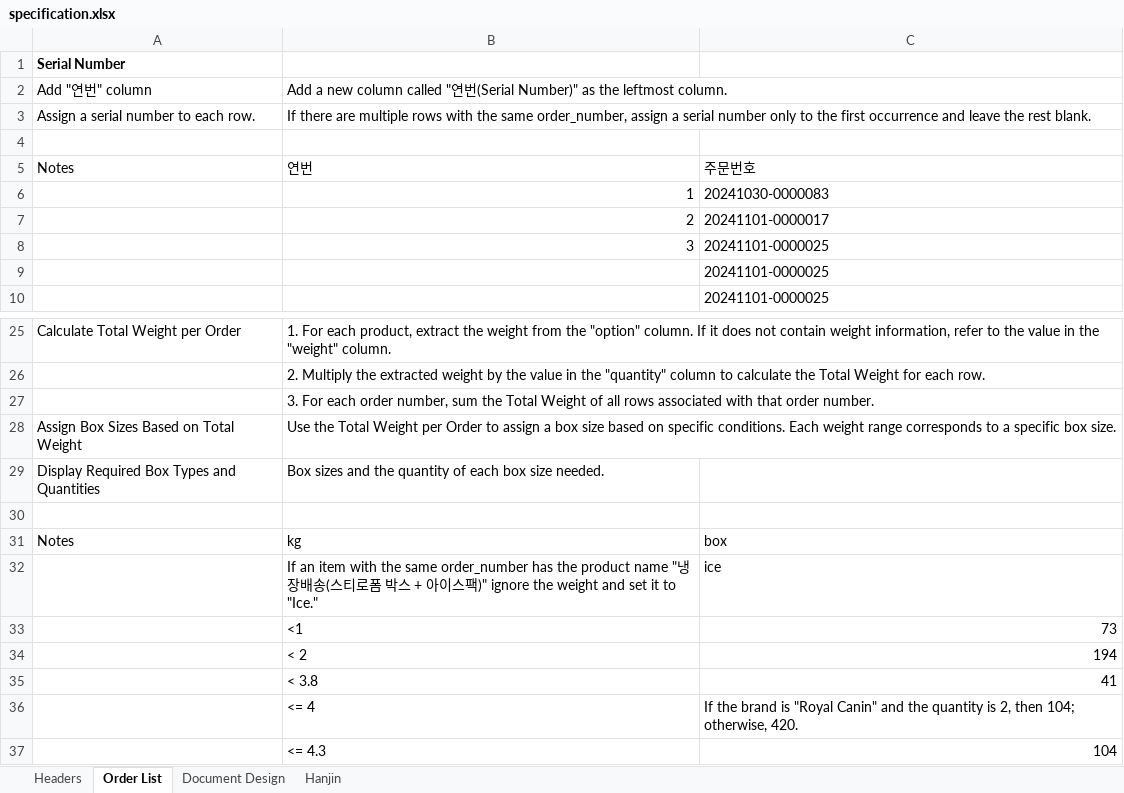
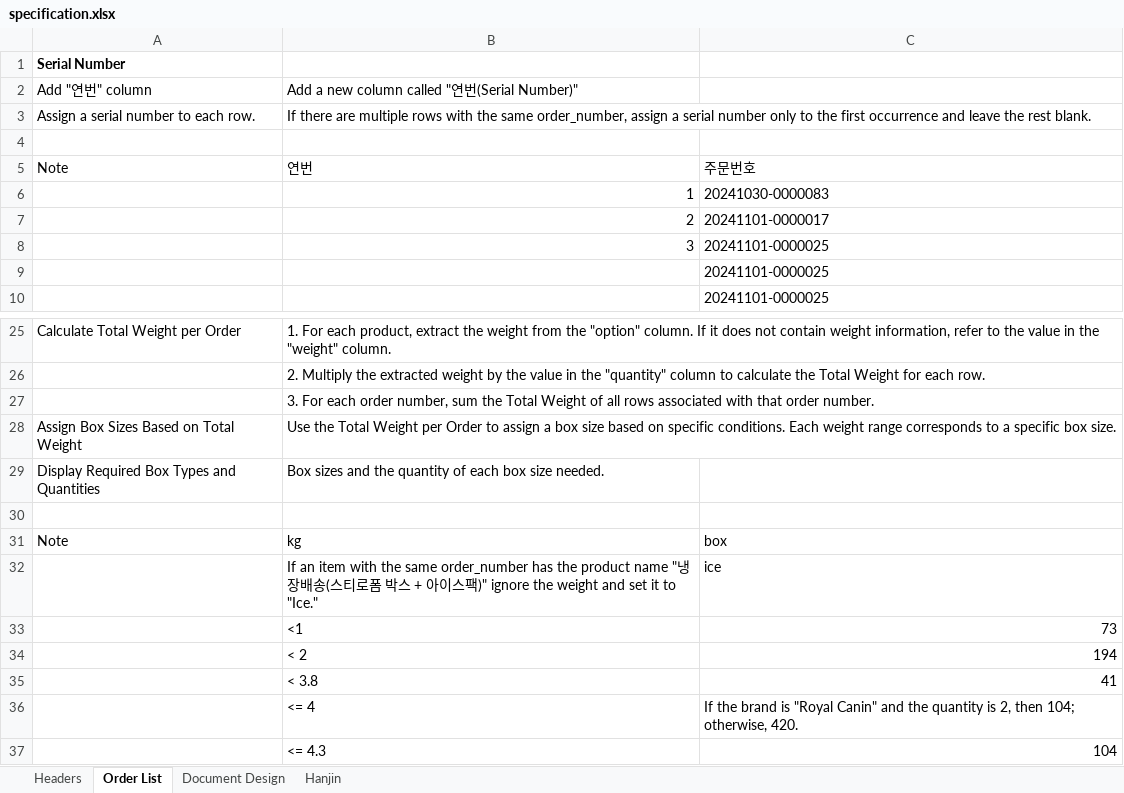
Before and after one commit to seomar2022/prepare-to-pack, an Excel workbook: docs/specification.xlsx, sheet Order List, drawn as a sheet; only a part is shown, gaps mark what is left out; values as stored, in another font and other column widths than the file's, no borders; the diff names each change by its address in the sheet, - before the commit and + after, or states it on an @@ line.

```diff
--- a/docs/specification.xlsx (sheet Order List)
+++ b/docs/specification.xlsx (sheet Order List)
-B2: …(Serial Number)" as the leftmost column.
+B2: …(Serial Number)"
-A5: Notes
+A5: Note
-A31: Notes
+A31: Note
```
Also changed, not shown: docs/specification_python.xlsx, 3 other files.
